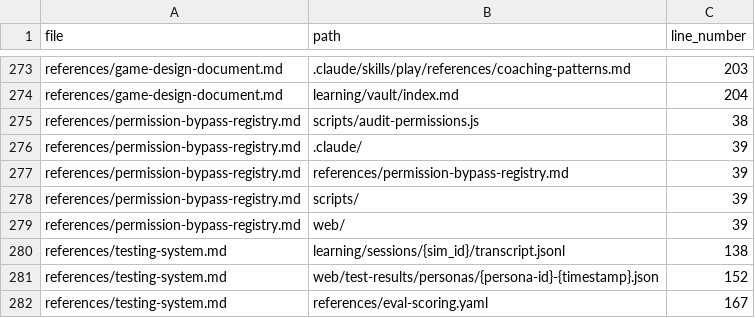
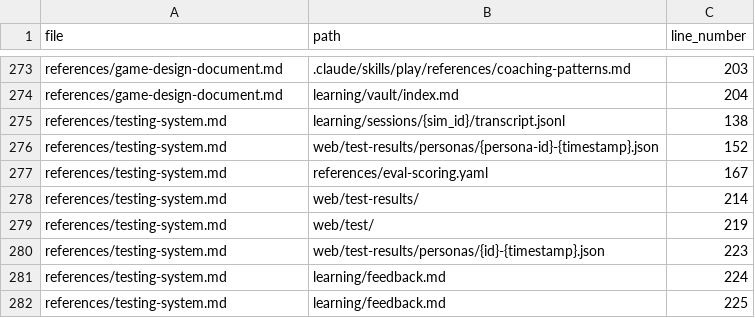
Before and after one commit to drashtishah/aws-simulator, a CSV file: references/path-registry.csv, drawn as a sheet; only a part is shown, gaps mark what is left out; the shorter side is filled out with more unchanged rows; the diff names each change by its address in the sheet, - before the commit and + after, or states it on an @@ line.

```diff
--- a/references/path-registry.csv
+++ b/references/path-registry.csv
-row 275: references/permission-bypass-registry.md | scripts/audit-permissions.js | 38
-row 276: references/permission-bypass-registry.md | .claude/ | 39
-row 277: references/permission-bypass-registry.md | references/permission-bypass-registry.md | 39
-row 278: references/permission-bypass-registry.md | scripts/ | 39
-row 279: references/permission-bypass-registry.md | web/ | 39
```
Also changed, not shown: 1 other file.
